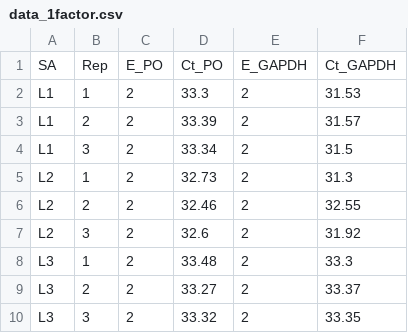
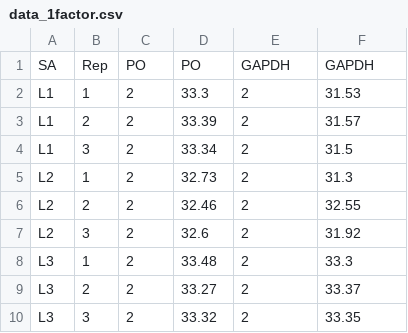
Before and after one commit to mirzaghaderi/rtpcr, a CSV file: inst/extdata/data_1factor.csv, drawn as a sheet.

```diff
--- a/inst/extdata/data_1factor.csv
+++ b/inst/extdata/data_1factor.csv
@@ -1,2 +1,2 @@
-SA,Rep,E_PO,Ct_PO,E_GAPDH,Ct_GAPDH
+SA,Rep,PO,PO,GAPDH,GAPDH
 L1,1,2,33.3,2,31.53
```
Also changed, not shown: inst/extdata/data_1factor_Two_ref.csv, inst/extdata/data_1factor_one_ref.csv, 50 other files.
